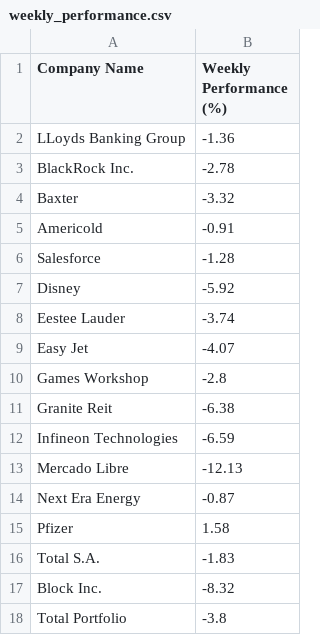
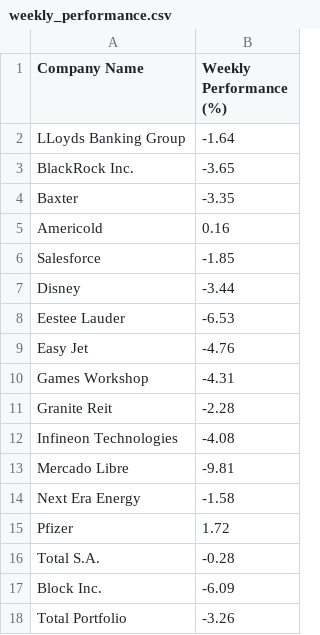
Before and after one commit to matat99/portfolio_mgr, a CSV file: revamp/weekly_performance.csv, drawn as a sheet.

```diff
--- a/revamp/weekly_performance.csv
+++ b/revamp/weekly_performance.csv
@@ -1,18 +1,18 @@
 Company Name,Weekly Performance (%)
-LLoyds Banking Group,-1.36
-BlackRock Inc.,-2.78
-Baxter,-3.32
-Americold,-0.91
-Salesforce,-1.28
-Disney,-5.92
-Eestee Lauder,-3.74
-Easy Jet,-4.07
-Games Workshop,-2.8
-Granite Reit,-6.38
-Infineon Technologies,-6.59
-Mercado Libre,-12.13
-Next Era Energy,-0.87
-Pfizer,1.58
-Total S.A.,-1.83
-Block Inc.,-8.32
-Total Portfolio,-3.8
+LLoyds Banking Group,-1.64
+BlackRock Inc.,-3.65
+Baxter,-3.35
+Americold,0.16
+Salesforce,-1.85
+Disney,-3.44
+Eestee Lauder,-6.53
+Easy Jet,-4.76
+Games Workshop,-4.31
+Granite Reit,-2.28
+Infineon Technologies,-4.08
+Mercado Libre,-9.81
+Next Era Energy,-1.58
+Pfizer,1.72
+Total S.A.,-0.28
+Block Inc.,-6.09
+Total Portfolio,-3.26
```
Also changed, not shown: revamp/overall_performance.csv, revamp/portfolio_values.csv, 4 other files.
